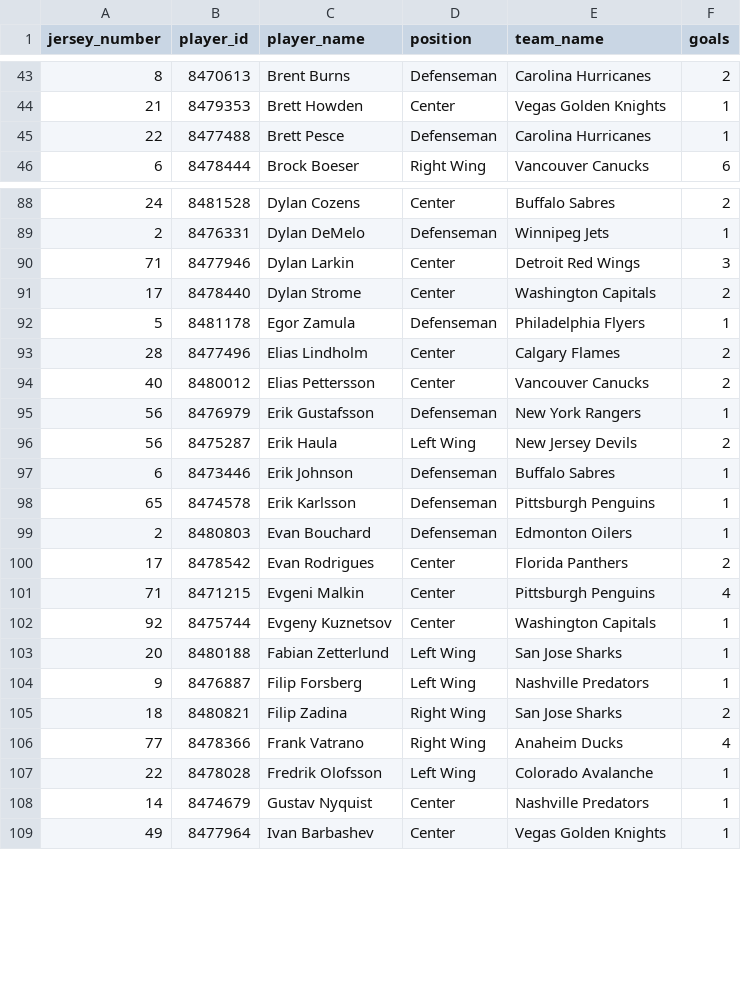
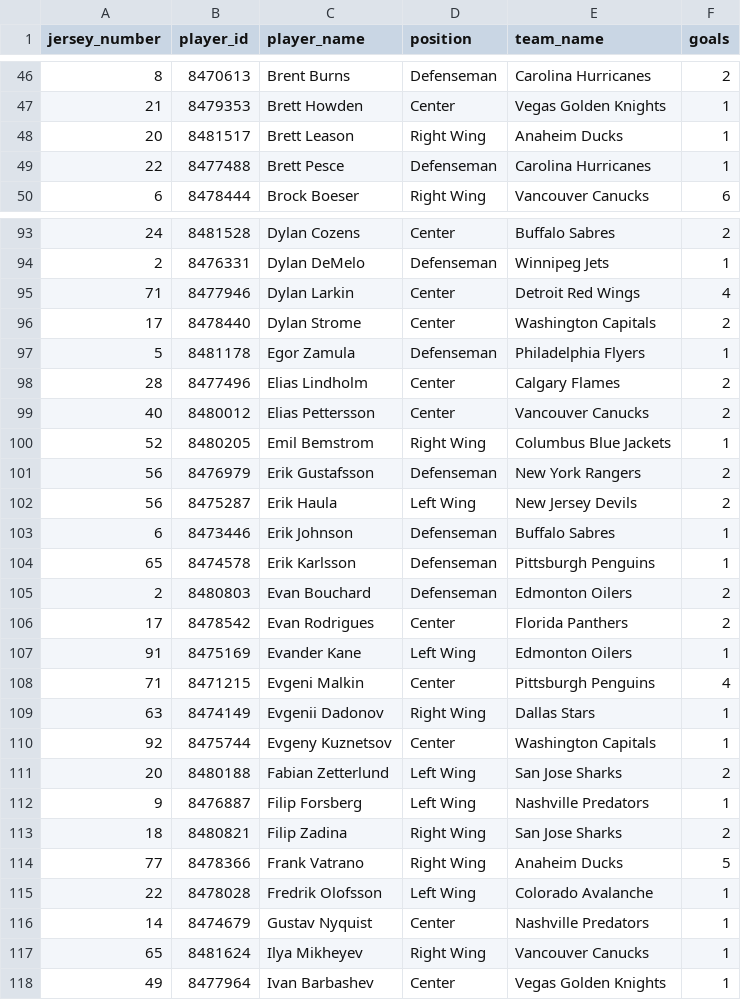
Before and after one commit to kjchrz03/hockey-streamlit, a CSV file: data/goal_counts.csv, drawn as a sheet; only a part is shown, gaps mark what is left out; the diff covers the shown part only.

```diff
--- a/data/goal_counts.csv
+++ b/data/goal_counts.csv
@@ -44,2 +47,3 @@ jersey_number,player_id,player_name,position,team_name,goals
 21,8479353,Brett Howden,Center,Vegas Golden Knights,1
+20,8481517,Brett Leason,Right Wing,Anaheim Ducks,1
 22,8477488,Brett Pesce,Defenseman,Carolina Hurricanes,1
@@ -89,3 +94,3 @@ jersey_number,player_id,player_name,position,team_name,goals
 2,8476331,Dylan DeMelo,Defenseman,Winnipeg Jets,1
-71,8477946,Dylan Larkin,Center,Detroit Red Wings,3
+71,8477946,Dylan Larkin,Center,Detroit Red Wings,4
 17,8478440,Dylan Strome,Center,Washington Capitals,2
@@ -94,3 +99,4 @@ jersey_number,player_id,player_name,position,team_name,goals
 40,8480012,Elias Pettersson,Center,Vancouver Canucks,2
-56,8476979,Erik Gustafsson,Defenseman,New York Rangers,1
+52,8480205,Emil Bemstrom,Right Wing,Columbus Blue Jackets,1
+56,8476979,Erik Gustafsson,Defenseman,New York Rangers,2
 56,8475287,Erik Haula,Left Wing,New Jersey Devils,2
@@ -98,12 +104,15 @@ jersey_number,player_id,player_name,position,team_name,goals
 65,8474578,Erik Karlsson,Defenseman,Pittsburgh Penguins,1
-2,8480803,Evan Bouchard,Defenseman,Edmonton Oilers,1
+2,8480803,Evan Bouchard,Defenseman,Edmonton Oilers,2
 17,8478542,Evan Rodrigues,Center,Florida Panthers,2
+91,8475169,Evander Kane,Left Wing,Edmonton Oilers,1
 71,8471215,Evgeni Malkin,Center,Pittsburgh Penguins,4
+63,8474149,Evgenii Dadonov,Right Wing,Dallas Stars,1
 92,8475744,Evgeny Kuznetsov,Center,Washington Capitals,1
-20,8480188,Fabian Zetterlund,Left Wing,San Jose Sharks,1
+20,8480188,Fabian Zetterlund,Left Wing,San Jose Sharks,2
 9,8476887,Filip Forsberg,Left Wing,Nashville Predators,1
 18,8480821,Filip Zadina,Right Wing,San Jose Sharks,2
-77,8478366,Frank Vatrano,Right Wing,Anaheim Ducks,4
+77,8478366,Frank Vatrano,Right Wing,Anaheim Ducks,5
 22,8478028,Fredrik Olofsson,Left Wing,Colorado Avalanche,1
 14,8474679,Gustav Nyquist,Center,Nashville Predators,1
+65,8481624,Ilya Mikheyev,Right Wing,Vancouver Canucks,1
 49,8477964,Ivan Barbashev,Center,Vegas Golden Knights,1
```
Also changed, not shown: 19 added rows and 47 edited cells elsewhere in this file, data/goal_locations.csv, 2 other files.
